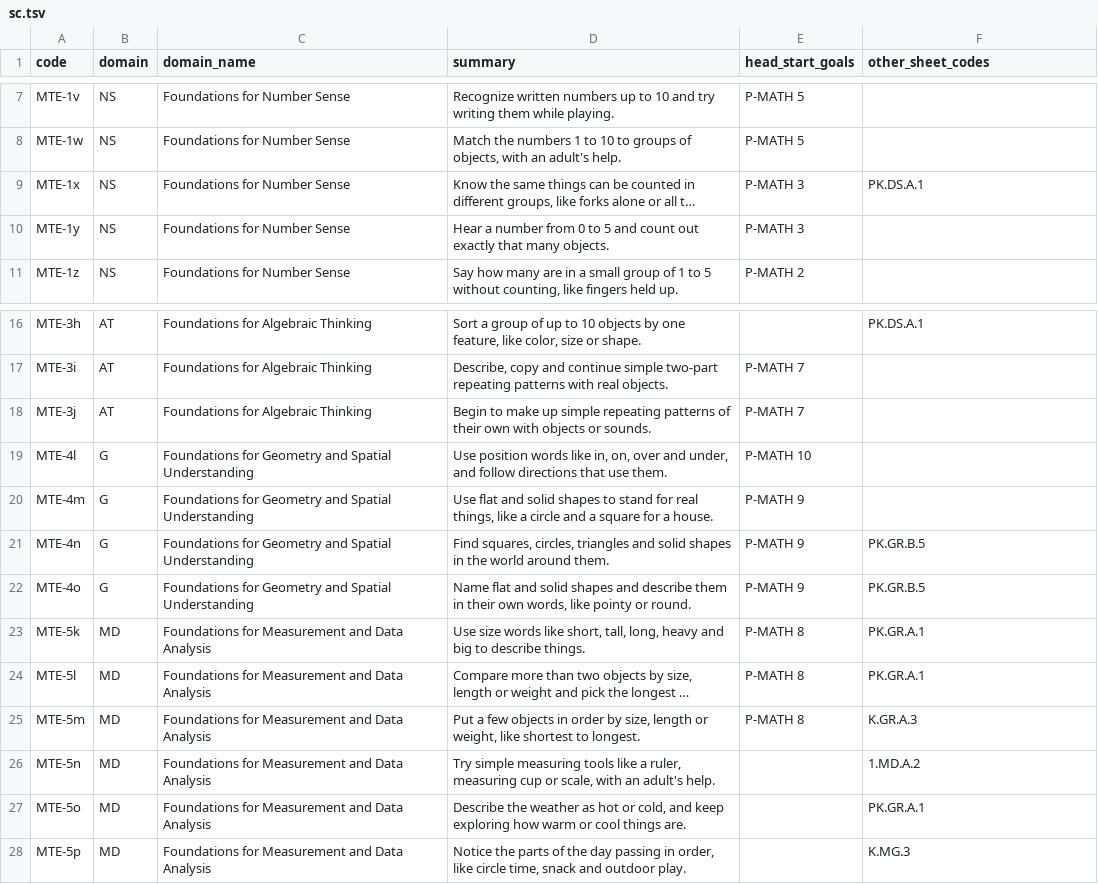
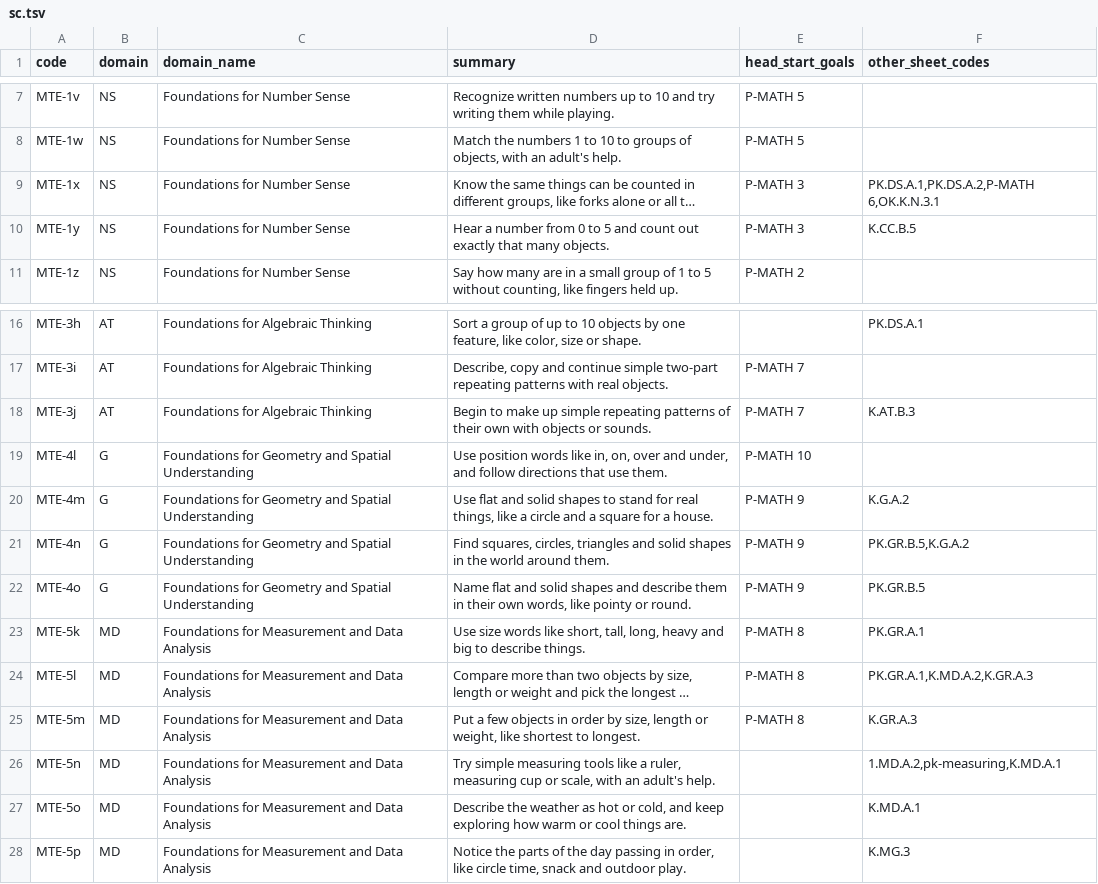
Before and after one commit to zkmake/skills, a TSV file: skills/edtech/us-math-standards/data/prek/sc.tsv, drawn as a sheet; only a part is shown, gaps mark what is left out; long unchanged cells end in …; the diff names each change by its address in the sheet, - before the commit and + after, or states it on an @@ line.

```diff
--- a/skills/edtech/us-math-standards/data/prek/sc.tsv
+++ b/skills/edtech/us-math-standards/data/prek/sc.tsv
-F9 (other_sheet_codes): PK.DS.A.1
+F9 (other_sheet_codes): PK.DS.A.1,PK.DS.A.2,P-MATH 6,OK.K.N.3.1
-F10 (other_sheet_codes): (empty)
+F10 (other_sheet_codes): K.CC.B.5
-F18 (other_sheet_codes): (empty)
+F18 (other_sheet_codes): K.AT.B.3
-F20 (other_sheet_codes): (empty)
+F20 (other_sheet_codes): K.G.A.2
-F21 (other_sheet_codes): PK.GR.B.5
+F21 (other_sheet_codes): PK.GR.B.5,K.G.A.2
-F24 (other_sheet_codes): PK.GR.A.1
+F24 (other_sheet_codes): PK.GR.A.1,K.MD.A.2,K.GR.A.3
-F26 (other_sheet_codes): 1.MD.A.2
+F26 (other_sheet_codes): 1.MD.A.2,pk-measuring,K.MD.A.1
-F27 (other_sheet_codes): PK.GR.A.1
+F27 (other_sheet_codes): K.MD.A.1
```
Also changed, not shown: skills/edtech/us-math-standards/data/prek/al.tsv, skills/edtech/us-math-standards/data/prek/ca.tsv, 43 other files.
